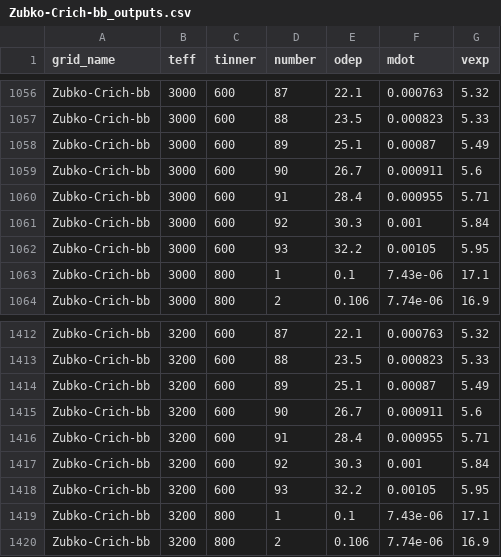
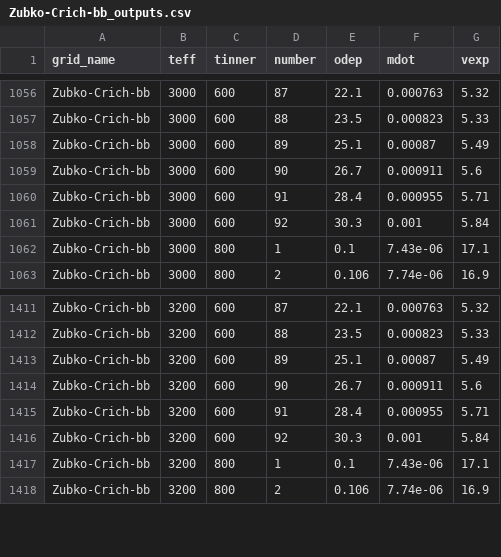
Before and after one commit to s-goldman/Dusty-Evolved-Star-Kit, a CSV file: desk/models/Zubko-Crich-bb_outputs.csv, drawn as a sheet; only a part is shown, gaps mark what is left out.

```diff
--- a/desk/models/Zubko-Crich-bb_outputs.csv
+++ b/desk/models/Zubko-Crich-bb_outputs.csv
@@ -1061,3 +1061,2 @@ Zubko-Crich-bb,3000,600,91,28.4,0.000955,5.71
 Zubko-Crich-bb,3000,600,92,30.3,0.001,5.84
-Zubko-Crich-bb,3000,600,93,32.2,0.00105,5.95
 Zubko-Crich-bb,3000,800,1,0.1,7.43e-06,17.1
@@ -1417,3 +1416,2 @@ Zubko-Crich-bb,3200,600,91,28.4,0.000955,5.71
 Zubko-Crich-bb,3200,600,92,30.3,0.001,5.84
-Zubko-Crich-bb,3200,600,93,32.2,0.00105,5.95
 Zubko-Crich-bb,3200,800,1,0.1,7.43e-06,17.1
```
Also changed, not shown: desk/models/Oss-Orich-bb_outputs.csv, desk/models/Zubko-Crich-aringer_outputs.csv, 2 other files.
